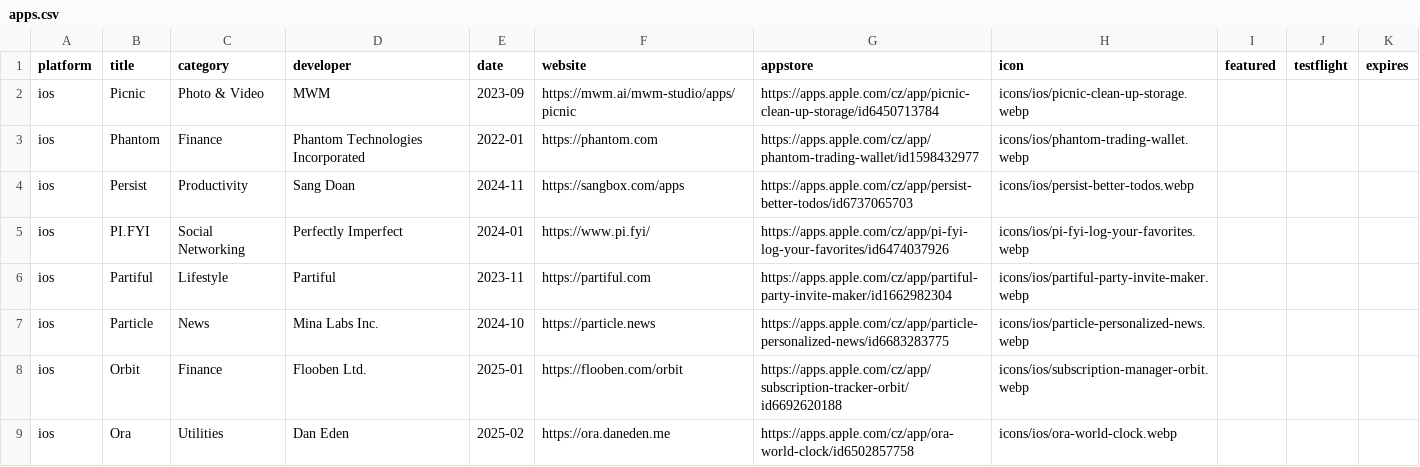
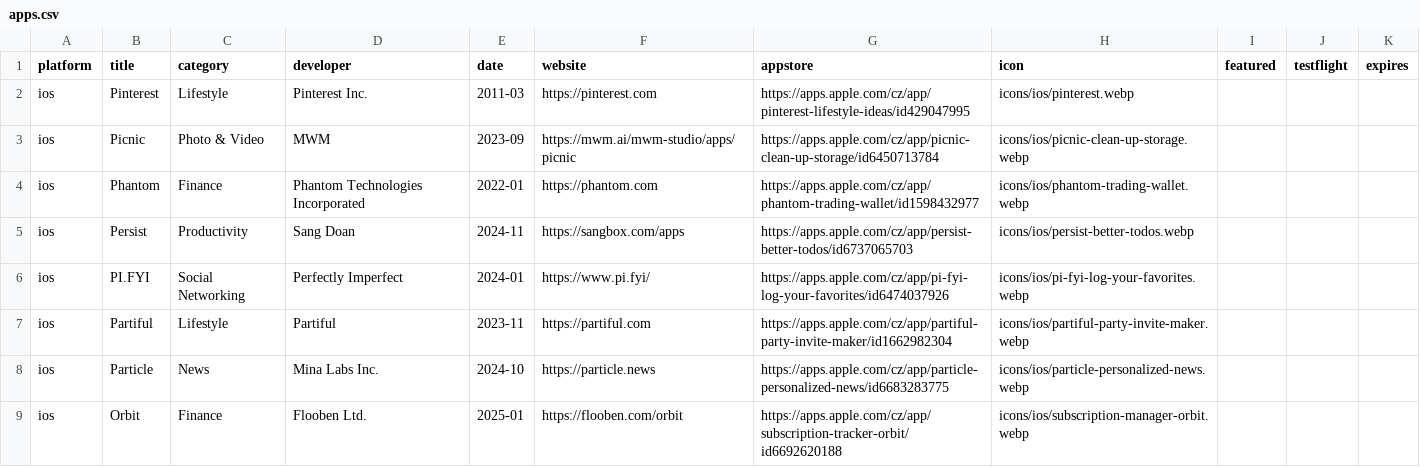
Before and after one commit to Manekenthe/IconSpace, a CSV file: data/apps.csv, drawn as a sheet; only a part is shown; the shorter side is filled out with more unchanged rows.

Commit message:
Update apps.csv

```diff
--- a/data/apps.csv
+++ b/data/apps.csv
@@ -1,2 +1,3 @@
 platform,title,category,developer,date,website,appstore,icon,featured,testflight,expires
+ios,Pinterest,Lifestyle,Pinterest Inc.,2011-03,https://pinterest.com,https://apps.apple.com/cz/app/pinterest-lifestyle-ideas/id429047995,icons/ios/pinterest.webp,,,
 ios,Picnic,Photo & Video,MWM,2023-09,https://mwm.ai/mwm-studio/apps/picnic,https://apps.apple.com/cz/app/picnic-clean-up-storage/id6450713784,icons/ios/picnic-clean-up-storage.webp,,,
```
